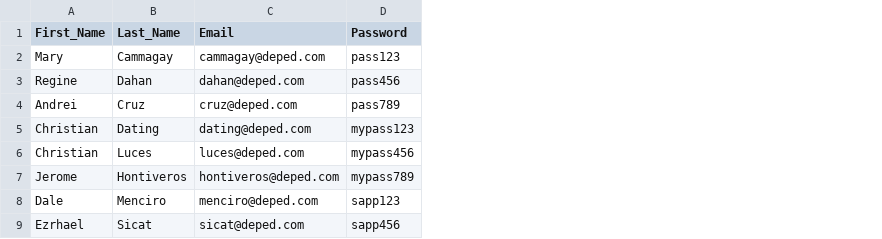
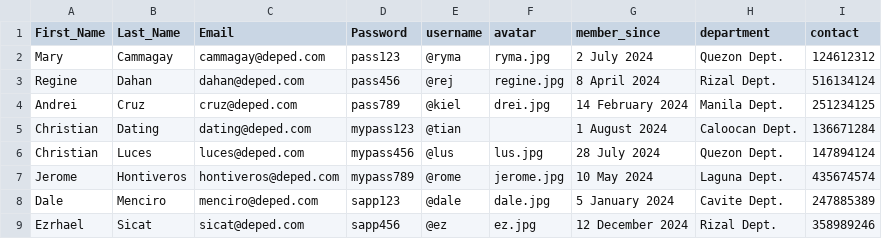
Before and after one commit to Irish-C/learner_dashboard, a CSV file: data_files/user-info.csv, drawn as a sheet; the diff names each change by its address in the sheet, - before the commit and + after, or states it on an @@ line.

Commit message:
updated settings as current user

```diff
--- a/data_files/user-info.csv
+++ b/data_files/user-info.csv
+column E (username), rows 2-9: @ryma | @rej | @kiel | @tian | @lus | @rome | @dale | @ez
+column F (avatar), rows 2-9: ryma.jpg | regine.jpg | drei.jpg |  | lus.jpg | jerome.jpg | dale.jpg | ez.jpg
+column G (member_since), rows 2-9: 2 July 2024 | 8 April 2024 | 14 February 2024 | 1 August 2024 | 28 July 2024 | 10 May 2024 | 5 January 2024 | 12 December 2024
+column H (department), rows 2-9: Quezon Dept. | Rizal Dept. | Manila Dept. | Caloocan Dept. | Quezon Dept. | Laguna Dept. | Cavite Dept. | Rizal Dept.
+column I (contact), rows 2-9: 124612312 | 516134124 | 251234125 | 136671284 | 147894124 | 435674574 | 247885389 | 358989246
```
Also changed, not shown: 10 other files.
